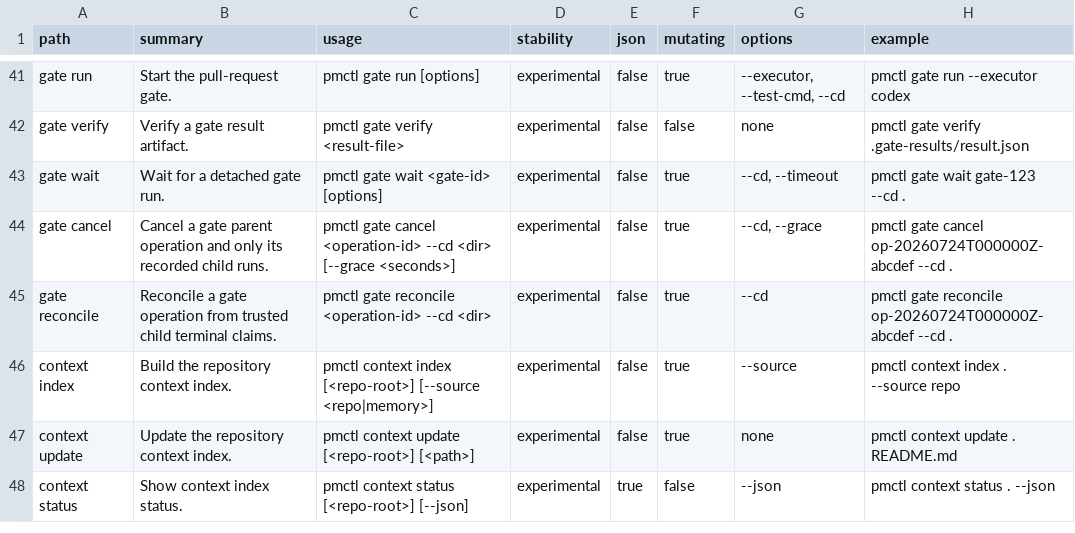
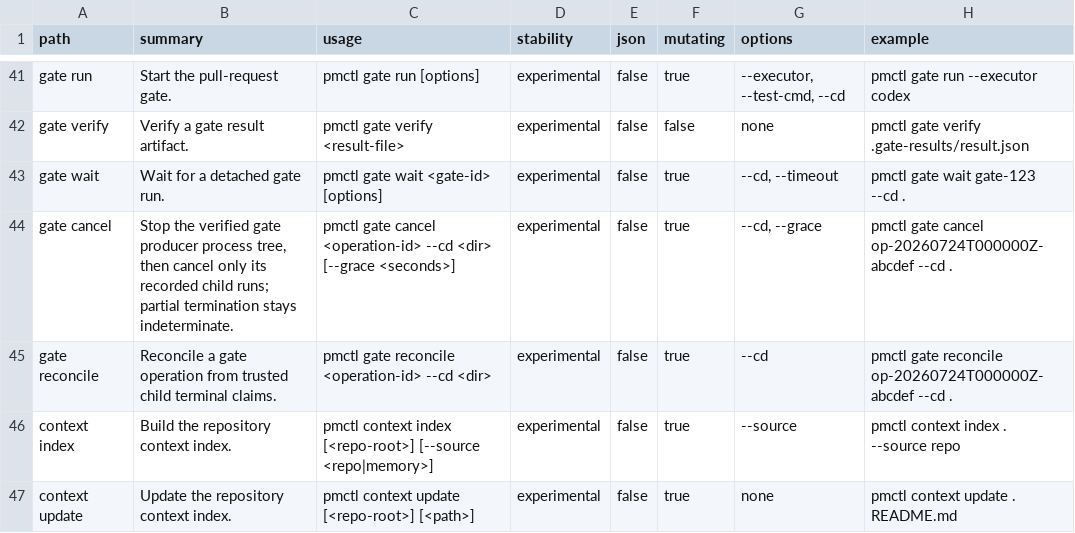
Before and after one commit to screenleon/pm-dispatch, a TSV file: cli/commands.tsv, drawn as a sheet; only a part is shown, gaps mark what is left out; the shorter side is filled out with more unchanged rows.

Commit message:
fix(gate): cancel foreground producer process trees (#453)
* fix(gate): cancel foreground producer process trees

* fix(state): validate nullable operation metadata

* fix(state): require complete operation writer boundary

* fix(state): load writer before operation locks

* test(gate): harden cancellation fixtures

* test(gate): treat reaped process states as stopped

* fix(gate): reap active preflight before cancellation

* fix(gate): isolate preflight operation ownership

* fix(cli): synchronize gate cancel description

```diff
--- a/cli/commands.tsv
+++ b/cli/commands.tsv
@@ -43,3 +43,3 @@ gate verify	Verify a gate result artifact.	pmctl gate verify <result-file>	exper
 gate wait	Wait for a detached gate run.	pmctl gate wait <gate-id> [options]	experimental	false	true	--cd, --timeout	pmctl gate wait gate-123 --cd .
-gate cancel	Cancel a gate parent operation and only its recorded child runs.	pmctl gate cancel <operation-id> --cd <dir> [--grace <seconds>]	experimental	false	true	--cd, --grace	pmctl gate cancel op-20260724T000000Z-abcdef --cd .
+gate cancel	Stop the verified gate producer process tree, then cancel only its recorded child runs; partial termination stays indeterminate.	pmctl gate cancel <operation-id> --cd <dir> [--grace <seconds>]	experimental	false	true	--cd, --grace	pmctl gate cancel op-20260724T000000Z-abcdef --cd .
 gate reconcile	Reconcile a gate operation from trusted child terminal claims.	pmctl gate reconcile <operation-id> --cd <dir>	experimental	false	true	--cd	pmctl gate reconcile op-20260724T000000Z-abcdef --cd .
```
Also changed, not shown: 8 other files.
